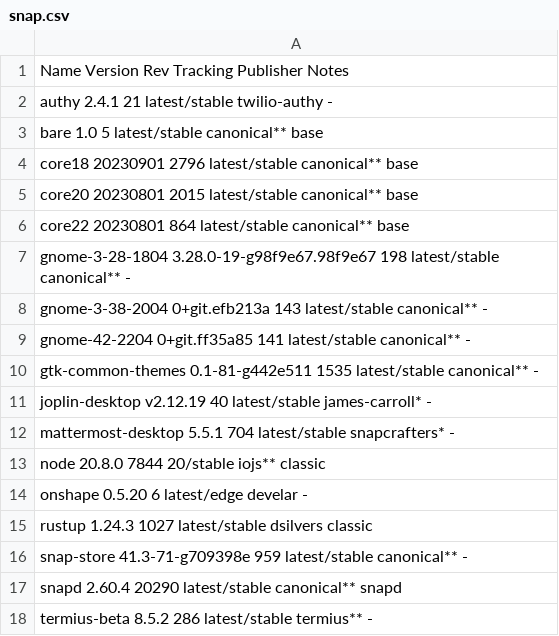
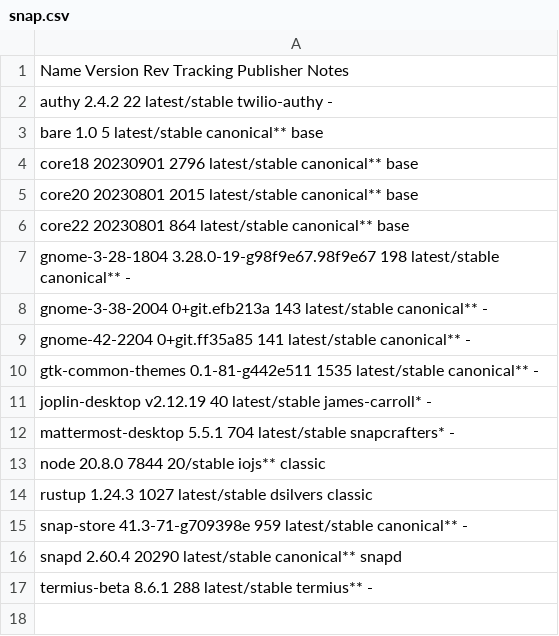
Before and after one commit to tribbloid/ubuntu-quick-setup, a CSV file: packages/__snapshot/snap.csv, drawn as a sheet.

Commit message:
+platformio -onshape

```diff
--- a/packages/__snapshot/snap.csv
+++ b/packages/__snapshot/snap.csv
@@ -1,3 +1,3 @@
 Name                Version                     Rev    Tracking       Publisher       Notes
-authy               2.4.1                       21     latest/stable  twilio-authy    -
+authy               2.4.2                       22     latest/stable  twilio-authy    -
 bare                1.0                         5      latest/stable  canonical**     base
@@ -13,3 +13,2 @@ mattermost-desktop  5.5.1                       704    latest/stable  snapcrafte
 node                20.8.0                      7844   20/stable      iojs**          classic
-onshape             0.5.20                      6      latest/edge    develar         -
 rustup              1.24.3                      1027   latest/stable  dsilvers        classic
@@ -17,2 +16,2 @@ snap-store          41.3-71-g709398e            959    latest/stable  canonical*
 snapd               2.60.4                      20290  latest/stable  canonical**     snapd
-termius-beta        8.5.2                       286    latest/stable  termius**       -
+termius-beta        8.6.1                       288    latest/stable  termius**       -
```
Also changed, not shown: packages/__snapshot/apt.csv, packages/__snapshot/flatpak.csv, 1 other file.
